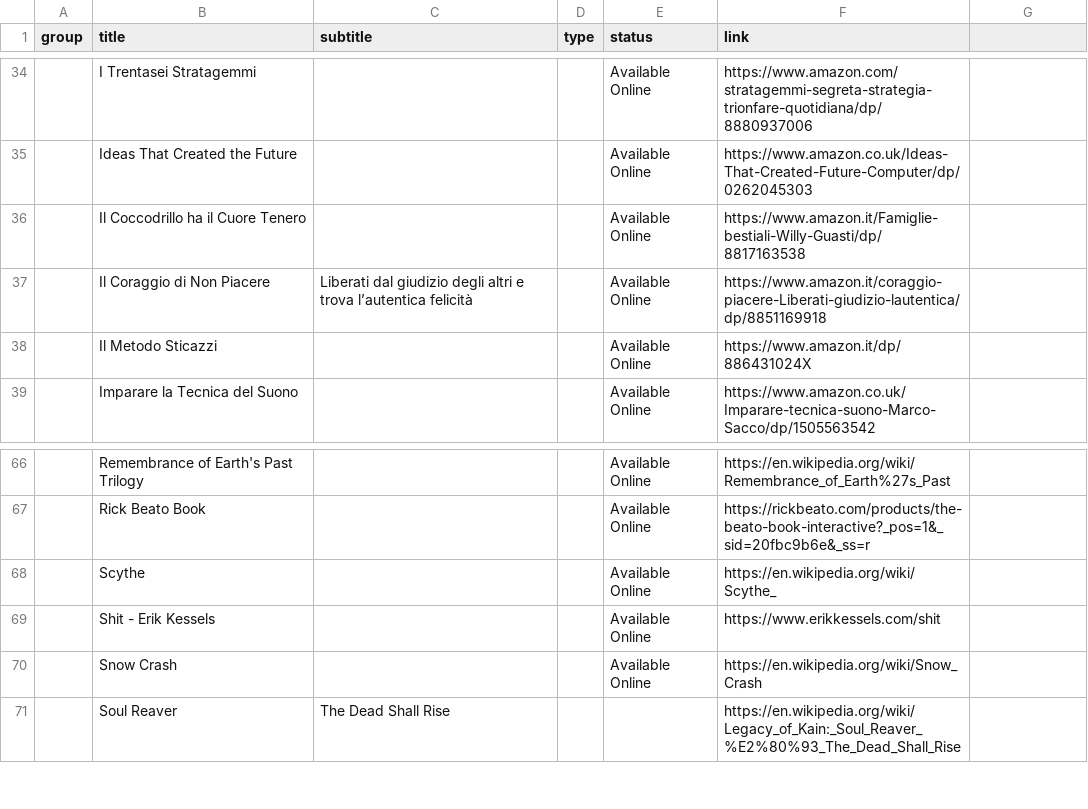
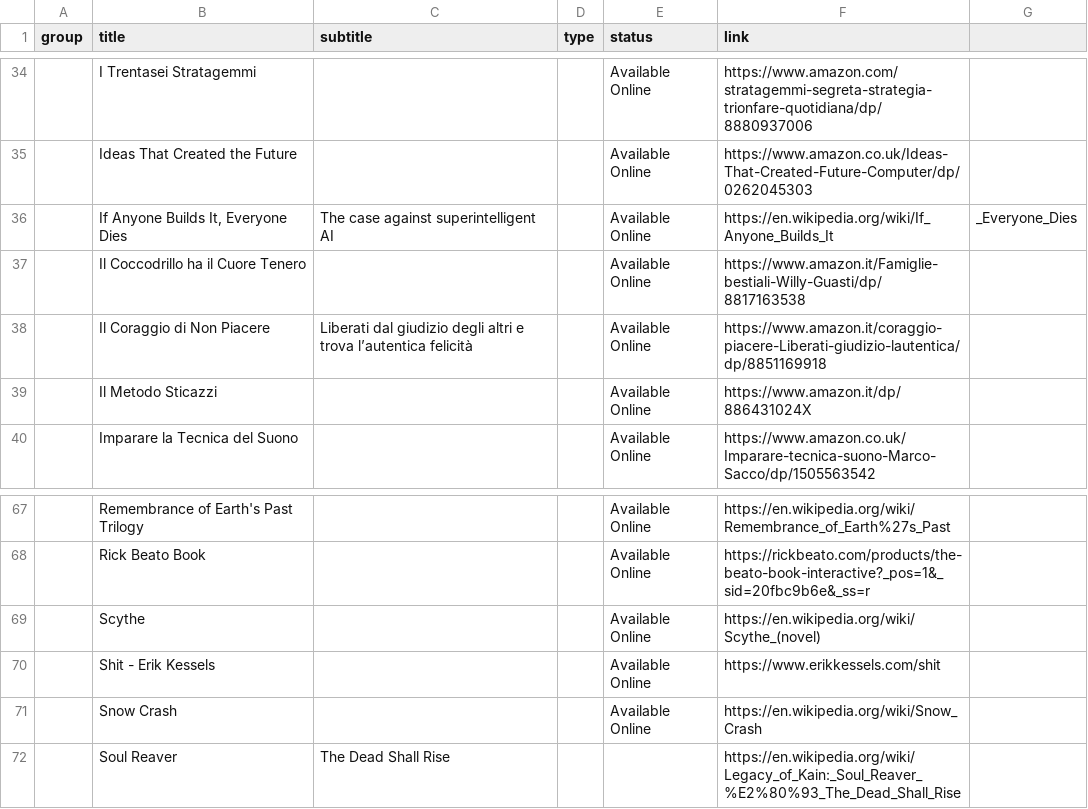
Before and after one commit to benkio/benkio.github.io, a CSV file: data/wantedBooks.csv, drawn as a sheet; only a part is shown, gaps mark what is left out; addresses are those after the commit; the diff names each change by its address in the sheet, - before the commit and + after, or states it on an @@ line.

Commit message:
Add new books

```diff
--- a/data/wantedBooks.csv
+++ b/data/wantedBooks.csv
+row 36:  | If Anyone Builds It, Everyone Dies | The case against superintelligent AI |  | Available Online | https://en.wikipedia.org/wiki/If_Anyone_Builds_It | _Everyone_Dies
-F69 (link): https://en.wikipedia.org/wiki/Scythe_
+F69 (link): https://en.wikipedia.org/wiki/Scythe_(novel)
```
Also changed, not shown: data/books.csv, 1 other file.
